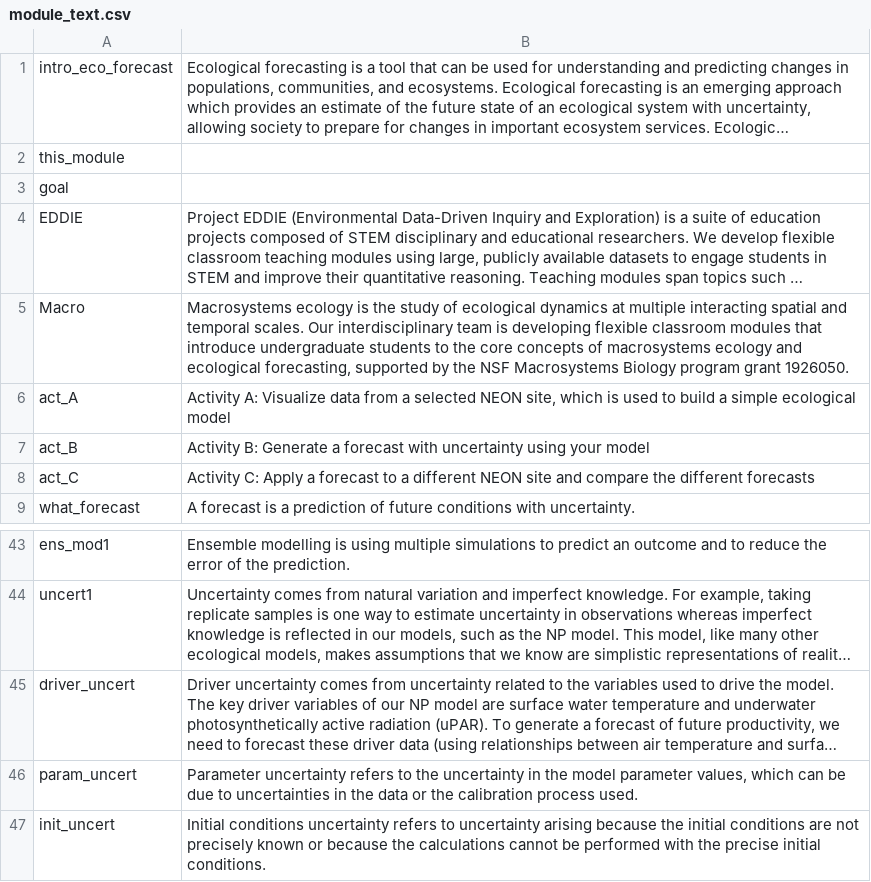
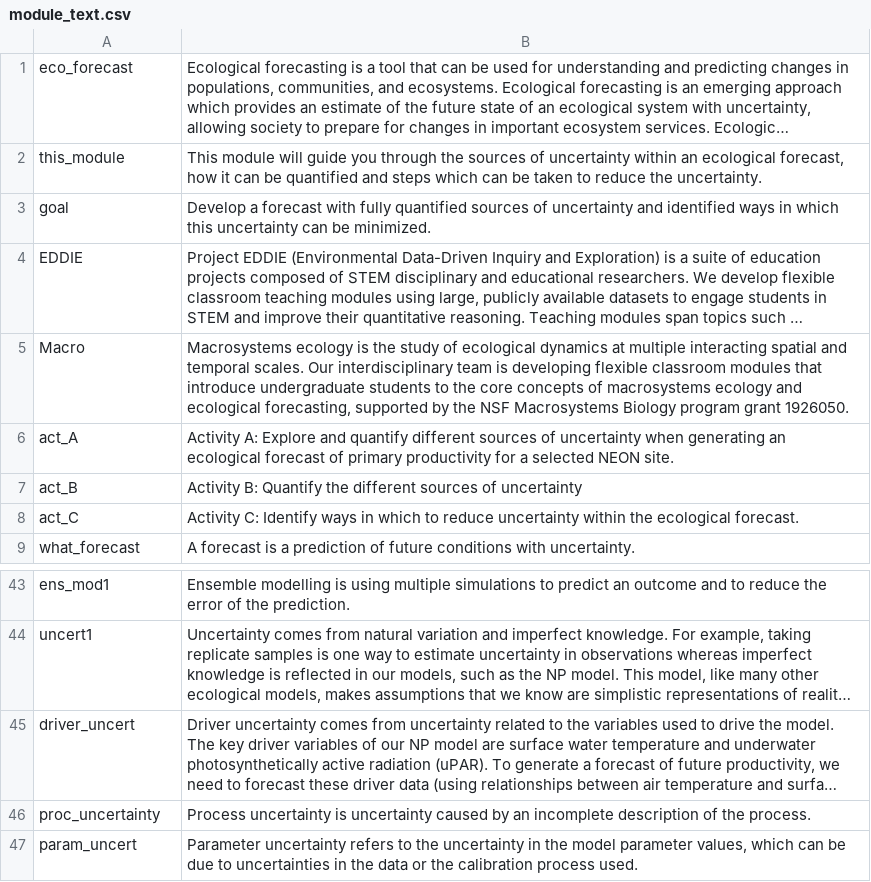
Before and after one commit to MacrosystemsEDDIE/module6, a CSV file: data/module_text.csv, drawn as a sheet; only a part is shown, gaps mark what is left out; the shorter side is filled out with more unchanged rows; long unchanged cells end in …; the diff names each change by its address in the sheet, - before the commit and + after, or states it on an @@ line.

```diff
--- a/data/module_text.csv
+++ b/data/module_text.csv
-A1: intro_eco_forecast
+A1: eco_forecast
-B2: (empty)
+B2: This module will guide you through the sources of uncertainty within an ecological forecast, how it can be quantified and steps which can be taken to reduce the uncertainty.
-B3: (empty)
+B3: Develop a forecast with fully quantified sources of uncertainty and identified ways in which this uncertainty can be minimized.
-B6: Activity A: Visualize data from a selected NEON site, which is used to build a simple ecological model
+B6: Activity A: Explore and quantify different sources of uncertainty when generating an ecological forecast of primary productivity for a selected NEON site.
-B7: Activity B: Generate a forecast with uncertainty using your model
+B7: Activity B: Quantify the different sources of uncertainty
-B8: Activity C: Apply a forecast to a different NEON site and compare the different forecasts
+B8: Activity C: Identify ways in which to reduce uncertainty within the ecological forecast.
+row 46: proc_uncertainty | Process uncertainty is uncertainty caused by an incomplete description of the process.
```
Also changed, not shown: 2 other files.
